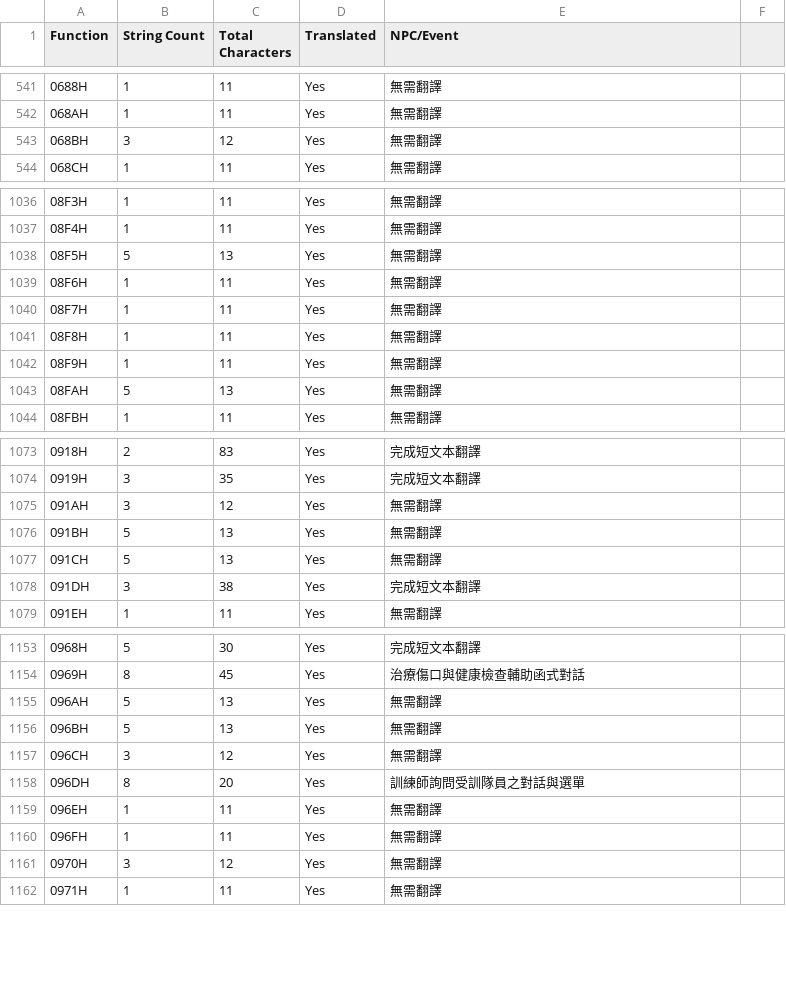
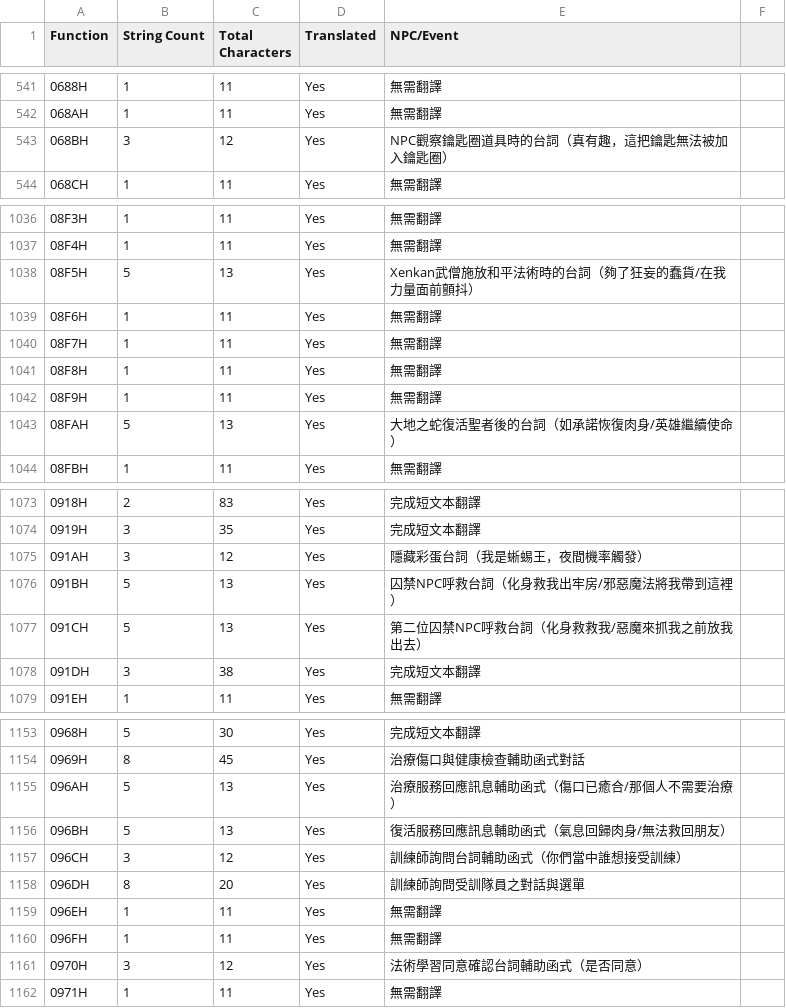
Before and after one commit to pmanyeh/Ultima7-SI-zh-TW, a CSV file: si_functions_report.csv, drawn as a sheet; only a part is shown, gaps mark what is left out; the diff covers the shown part only.

```diff
--- a/si_functions_report.csv
+++ b/si_functions_report.csv
@@ -542,3 +542,3 @@ Function,String Count,Total Characters,Translated,NPC/Event
 068AH,1,11,Yes,無需翻譯
-068BH,3,12,Yes,無需翻譯
+068BH,3,12,Yes,NPC觀察鑰匙圈道具時的台詞（真有趣，這把鑰匙無法被加入鑰匙圈）
 068CH,1,11,Yes,無需翻譯
@@ -1037,3 +1037,3 @@ Function,String Count,Total Characters,Translated,NPC/Event
 08F4H,1,11,Yes,無需翻譯
-08F5H,5,13,Yes,無需翻譯
+08F5H,5,13,Yes,Xenkan武僧施放和平法術時的台詞（夠了狂妄的蠢貨/在我力量面前顫抖）
 08F6H,1,11,Yes,無需翻譯
@@ -1042,3 +1042,3 @@ Function,String Count,Total Characters,Translated,NPC/Event
 08F9H,1,11,Yes,無需翻譯
-08FAH,5,13,Yes,無需翻譯
+08FAH,5,13,Yes,大地之蛇復活聖者後的台詞（如承諾恢復肉身/英雄繼續使命）
 08FBH,1,11,Yes,無需翻譯
@@ -1074,5 +1074,5 @@ Function,String Count,Total Characters,Translated,NPC/Event
 0919H,3,35,Yes,完成短文本翻譯
-091AH,3,12,Yes,無需翻譯
-091BH,5,13,Yes,無需翻譯
-091CH,5,13,Yes,無需翻譯
+091AH,3,12,Yes,隱藏彩蛋台詞（我是蜥蜴王，夜間機率觸發）
+091BH,5,13,Yes,囚禁NPC呼救台詞（化身救我出牢房/邪惡魔法將我帶到這裡）
+091CH,5,13,Yes,第二位囚禁NPC呼救台詞（化身救救我/惡魔來抓我之前放我出去）
 091DH,3,38,Yes,完成短文本翻譯
@@ -1154,5 +1154,5 @@ Function,String Count,Total Characters,Translated,NPC/Event
 0969H,8,45,Yes,治療傷口與健康檢查輔助函式對話
-096AH,5,13,Yes,無需翻譯
-096BH,5,13,Yes,無需翻譯
-096CH,3,12,Yes,無需翻譯
+096AH,5,13,Yes,治療服務回應訊息輔助函式（傷口已癒合/那個人不需要治療）
+096BH,5,13,Yes,復活服務回應訊息輔助函式（氣息回歸肉身/無法救回朋友）
+096CH,3,12,Yes,訓練師詢問台詞輔助函式（你們當中誰想接受訓練）
 096DH,8,20,Yes,訓練師詢問受訓隊員之對話與選單
@@ -1160,3 +1160,3 @@ Function,String Count,Total Characters,Translated,NPC/Event
 096FH,1,11,Yes,無需翻譯
-0970H,3,12,Yes,無需翻譯
+0970H,3,12,Yes,法術學習同意確認台詞輔助函式（是否同意）
 0971H,1,11,Yes,無需翻譯
```
Also changed, not shown: 2 edited cells elsewhere in this file, 24 other files.
